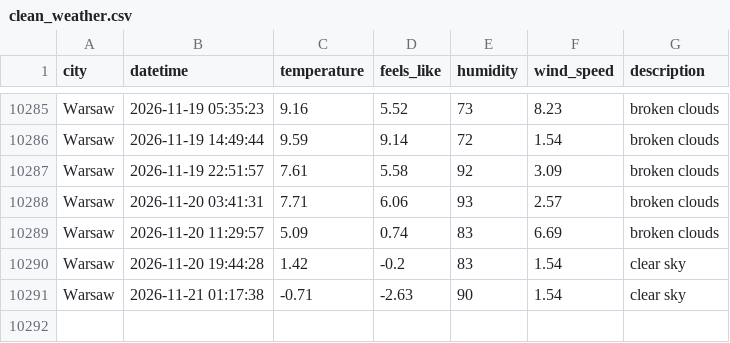
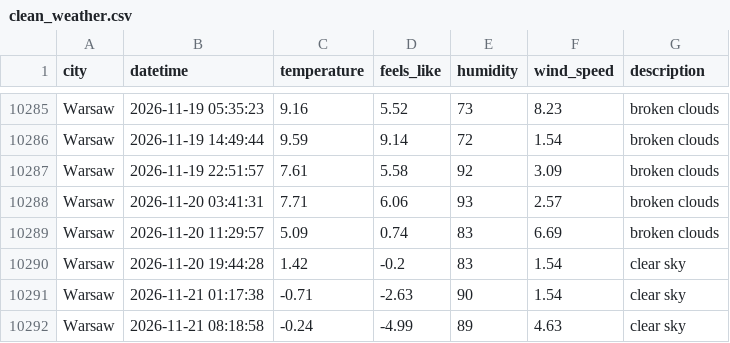
Before and after one commit to ostherhuspl/weather-data-pipeline-data, a CSV file: clean_weather.csv, drawn as a sheet; only a part is shown, gaps mark what is left out.

```diff
--- a/clean_weather.csv
+++ b/clean_weather.csv
@@ -10291 +10291,2 @@ Warsaw,2026-11-20 19:44:28,1.42,-0.2,83,1.54,clear sky
 Warsaw,2026-11-21 01:17:38,-0.71,-2.63,90,1.54,clear sky
+Warsaw,2026-11-21 08:18:58,-0.24,-4.99,89,4.63,clear sky
```
